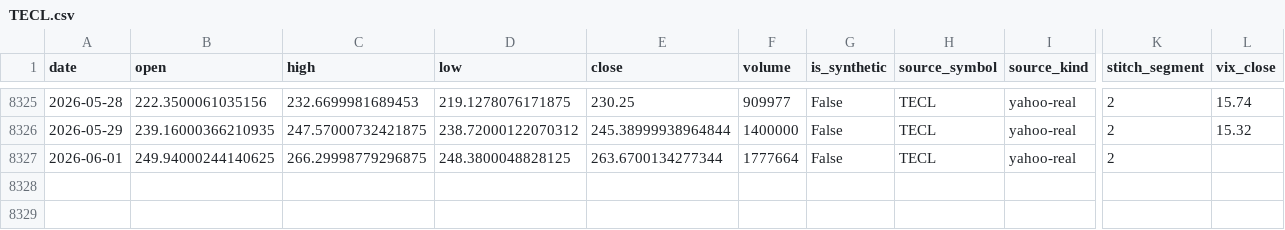
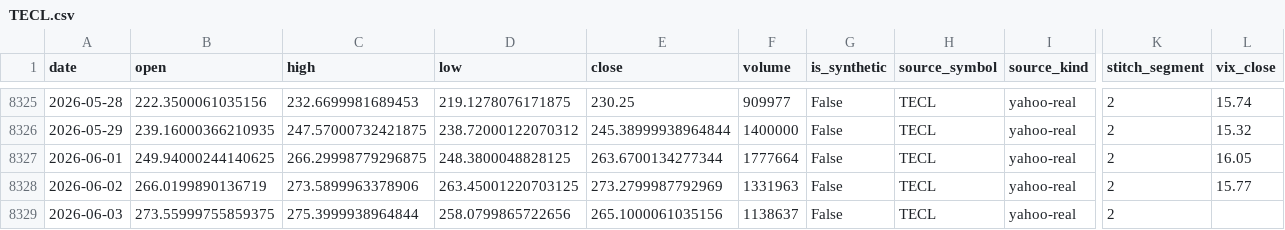
Before and after one commit to maxhammons/project-montauk, a CSV file: data/TECL.csv, drawn as a sheet; only a part is shown, gaps mark what is left out; rows hold the shown columns only; the diff names each change by its address in the sheet, - before the commit and + after, or states it on an @@ line.

```diff
--- a/data/TECL.csv
+++ b/data/TECL.csv
-L8327 (vix_close): (empty)
+L8327 (vix_close): 16.05
+row 8328: 2026-06-02 | 266.0199890136719 | 273.5899963378906 | 263.45001220703125 | 273.2799987792969 | 1331963 | False | TECL | yahoo-real | 2 | 15.77
+row 8329: 2026-06-03 | 273.55999755859375 | 275.3999938964844 | 258.0799865722656 | 265.1000061035156 | 1138637 | False | TECL | yahoo-real | 2
```
Also changed, not shown: data/QQQ.csv, data/SGOV.csv, 33 other files.
